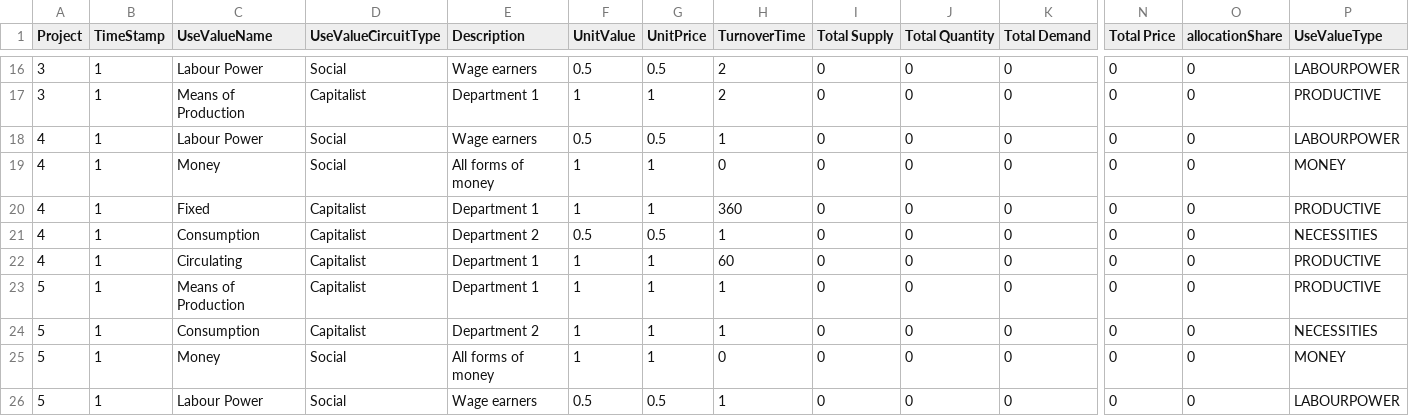
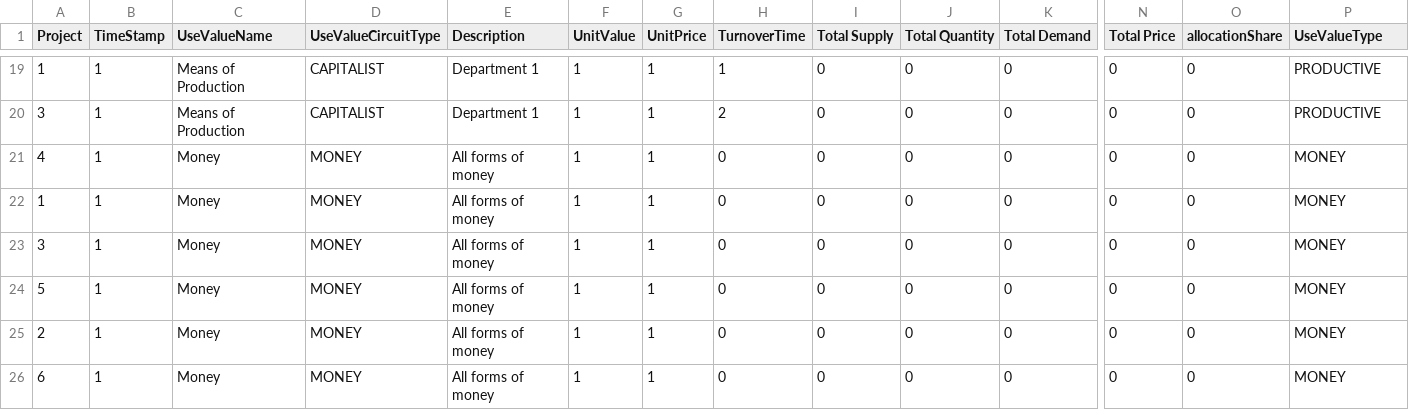
Before and after one commit to axfreeman/capitalism-9.0, a CSV file: data/useValues.csv, drawn as a sheet; only a part is shown, gaps mark what is left out; removed rows and columns are numbered as before the commit, all else as after; rows hold the shown columns only; the diff covers the shown part only; the diff names each change by its address in the sheet, - before the commit and + after, or states it on an @@ line.

```diff
--- a/data/useValues.csv
+++ b/data/useValues.csv
-A19 (Project): 3
+A19 (Project): 1
-C19 (UseValueName): Labour Power
+C19 (UseValueName): Means of Production
-D19 (UseValueCircuitType): Social
+D19 (UseValueCircuitType): CAPITALIST
-E19 (Description): Wage earners
+E19 (Description): Department 1
-F19 (UnitValue): 0.5
+F19 (UnitValue): 1
-G19 (UnitPrice): 0.5
+G19 (UnitPrice): 1
-H19 (TurnoverTime): 2
+H19 (TurnoverTime): 1
-P19 (UseValueType): LABOURPOWER
+P19 (UseValueType): PRODUCTIVE
-D20 (UseValueCircuitType): Capitalist
+D20 (UseValueCircuitType): CAPITALIST
-row 18: 4 | 1 | Labour Power | Social | Wage earners | 0.5 | 0.5 | 1 | 0 | 0 | 0 | 0 | 0 | LABOURPOWER
-D21 (UseValueCircuitType): Social
+D21 (UseValueCircuitType): MONEY
-A22 (Project): 4
+A22 (Project): 1
-C22 (UseValueName): Fixed
+C22 (UseValueName): Money
-D22 (UseValueCircuitType): Capitalist
+D22 (UseValueCircuitType): MONEY
-E22 (Description): Department 1
+E22 (Description): All forms of money
-H22 (TurnoverTime): 360
+H22 (TurnoverTime): 0
-P22 (UseValueType): PRODUCTIVE
+P22 (UseValueType): MONEY
-row 21: 4 | 1 | Consumption | Capitalist | Department 2 | 0.5 | 0.5 | 1 | 0 | 0 | 0 | 0 | 0 | NECESSITIES
-A23 (Project): 4
+A23 (Project): 3
-C23 (UseValueName): Circulating
+C23 (UseValueName): Money
-D23:D25 (UseValueCircuitType): Capitalist
+D23:D25 (UseValueCircuitType): MONEY
-E23:E24 (Description): Department 1
+E23:E24 (Description): All forms of money
-H23 (TurnoverTime): 60
+H23 (TurnoverTime): 0
-P23:P24 (UseValueType): PRODUCTIVE
+P23:P24 (UseValueType): MONEY
-C24 (UseValueName): Means of Production
+C24 (UseValueName): Money
-H24:H25 (TurnoverTime): 1
+H24:H25 (TurnoverTime): 0
-A25 (Project): 5
+A25 (Project): 2
-C25 (UseValueName): Consumption
+C25 (UseValueName): Money
-E25 (Description): Department 2
+E25 (Description): All forms of money
-P25 (UseValueType): NECESSITIES
+P25 (UseValueType): MONEY
-A26 (Project): 5
+A26 (Project): 6
-D26 (UseValueCircuitType): Social
+D26 (UseValueCircuitType): MONEY
-row 26: 5 | 1 | Labour Power | Social | Wage earners | 0.5 | 0.5 | 1 | 0 | 0 | 0 | 0 | 0 | LABOURPOWER
```
Also changed, not shown: 3 added rows and 61 edited cells elsewhere in this file, 9 other files.
